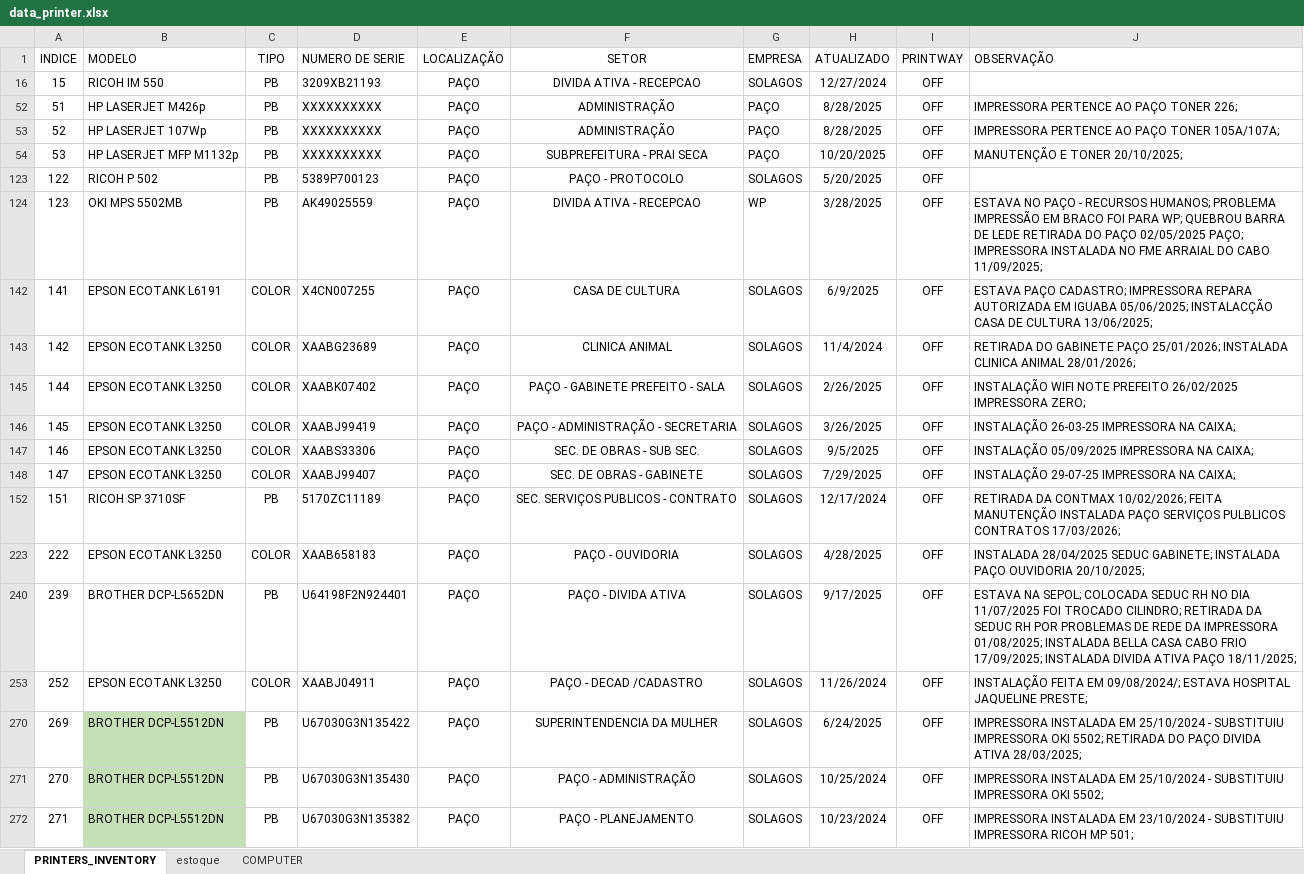
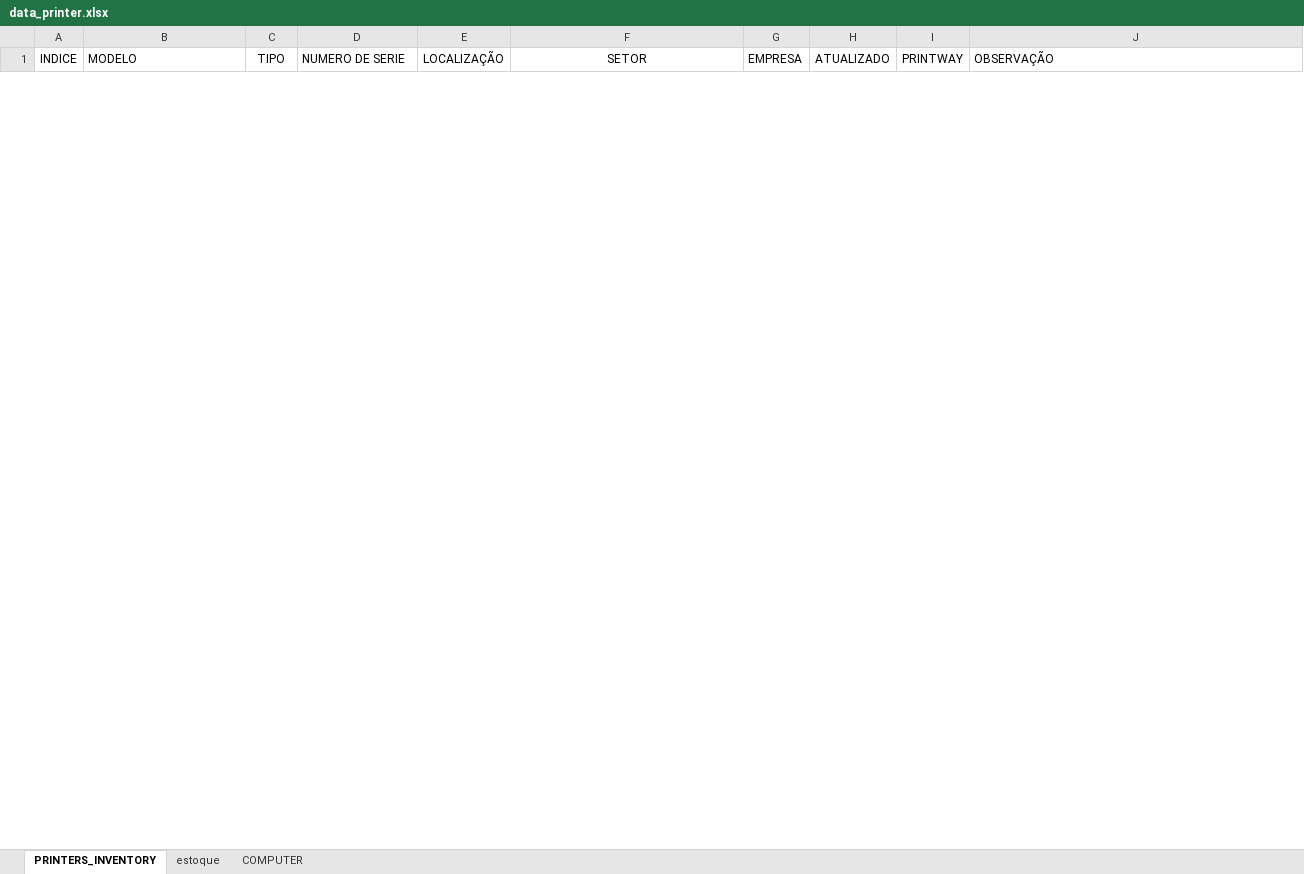
Before and after one commit to flavio-foa-dev/excel, an Excel workbook: data_printer.xlsx, sheet PRINTERS_INVENTORY, drawn as a sheet; only a part is shown; values as stored, in another font and other column widths than the file's, no borders; conditional formats and table styles not drawn; removed rows and columns are numbered as before the commit, all else as after; the diff covers the shown part only; the diff names each change by its address in the sheet, - before the commit and + after, or states it on an @@ line.

```diff
--- a/data_printer.xlsx (sheet PRINTERS_INVENTORY)
+++ b/data_printer.xlsx (sheet PRINTERS_INVENTORY)
@@ row 16 hidden: 15 | RICOH IM 550 | PB | 3209XB21193 | PAÇO | DIVIDA ATIVA - RECEPCAO | SOLAGOS | 12/27/2024 | OFF @@
@@ row 52 hidden: 51 | HP LASERJET M426p | PB | XXXXXXXXXX | PAÇO | ADMINISTRAÇÃO | PAÇO | 8/28/2025 | OFF | IMPRESSORA PERTENCE AO PAÇO TONER 226; @@
@@ row 53 hidden: 52 | HP LASERJET 107Wp | PB | XXXXXXXXXX | PAÇO | ADMINISTRAÇÃO | PAÇO | 8/28/2025 | OFF | IMPRESSORA PERTENCE AO PAÇO TONER 105A/107A; @@
@@ row 54 hidden: 53 | HP LASERJET MFP M1132p | PB | XXXXXXXXXX | PAÇO | SUBPREFEITURA - PRAI SECA | PAÇO | 10/20/2025 | OFF | MANUTENÇÃO E TONER 20/10/2025; @@
@@ row 123 hidden: 122 | RICOH P 502 | PB | 5389P700123 | PAÇO | PAÇO - PROTOCOLO | SOLAGOS | 5/20/2025 | OFF @@
@@ row 124 hidden: 123 | OKI MPS 5502MB | PB | AK49025559 | PAÇO | DIVIDA ATIVA - RECEPCAO | WP | 3/28/2025 | OFF | ESTAVA NO PAÇO - RECURSOS HUMANOS; PROBLEMA IMPRESSÃO EM BRACO FOI PARA WP; QUEBROU BARRA DE LEDE RETIRADA DO PAÇO 02/05/2025 PAÇO; IMPRESSORA INSTALADA NO FME ARRAIAL DO CABO 11/09/2025; @@
@@ row 142 hidden: 141 | EPSON ECOTANK L6191 | COLOR | X4CN007255 | PAÇO | CASA DE CULTURA | SOLAGOS | 6/9/2025 | OFF | ESTAVA PAÇO CADASTRO; IMPRESSORA REPARA AUTORIZADA EM IGUABA 05/06/2025; INSTALACÇÃO CASA DE CULTURA 13/06/2025; @@
@@ row 143 hidden: 142 | EPSON ECOTANK L3250 | COLOR | XAABG23689 | PAÇO | CLINICA ANIMAL | SOLAGOS | 11/4/2024 | OFF | RETIRADA DO GABINETE PAÇO 25/01/2026; INSTALADA CLINICA ANIMAL 28/01/2026; @@
@@ row 145 hidden: 144 | EPSON ECOTANK L3250 | COLOR | XAABK07402 | PAÇO | PAÇO - GABINETE PREFEITO - SALA | SOLAGOS | 2/26/2025 | OFF | INSTALAÇÃO WIFI NOTE PREFEITO 26/02/2025 IMPRESSORA ZERO; @@
@@ row 146 hidden: 145 | EPSON ECOTANK L3250 | COLOR | XAABJ99419 | PAÇO | PAÇO - ADMINISTRAÇÃO - SECRETARIA | SOLAGOS | 3/26/2025 | OFF | INSTALAÇÃO 26-03-25 IMPRESSORA NA CAIXA; @@
@@ row 147 hidden: 146 | EPSON ECOTANK L3250 | COLOR | XAABS33306 | PAÇO | SEC. DE OBRAS - SUB SEC. | SOLAGOS | 9/5/2025 | OFF | INSTALAÇÃO 05/09/2025 IMPRESSORA NA CAIXA; @@
@@ row 148 hidden: 147 | EPSON ECOTANK L3250 | COLOR | XAABJ99407 | PAÇO | SEC. DE OBRAS - GABINETE | SOLAGOS | 7/29/2025 | OFF | INSTALAÇÃO 29-07-25 IMPRESSORA NA CAIXA; @@
@@ row 152 hidden: 151 | RICOH SP 3710SF | PB | 5170ZC11189 | PAÇO | SEC. SERVIÇOS PUBLICOS - CONTRATO | SOLAGOS | 12/17/2024 | OFF | RETIRADA DA CONTMAX 10/02/2026; FEITA MANUTENÇÃO INSTALADA PAÇO SERVIÇOS PULBLICOS CONTRATOS 17/03/2026; @@
@@ row 223 hidden: 222 | EPSON ECOTANK L3250 | COLOR | XAAB658183 | PAÇO | PAÇO - OUVIDORIA | SOLAGOS | 4/28/2025 | OFF | INSTALADA 28/04/2025 SEDUC GABINETE; INSTALADA PAÇO OUVIDORIA 20/10/2025; @@
@@ row 240 hidden: 239 | BROTHER DCP-L5652DN | PB | U64198F2N924401 | PAÇO | PAÇO - DIVIDA ATIVA | SOLAGOS | 9/17/2025 | OFF | ESTAVA NA SEPOL; COLOCADA SEDUC RH NO DIA 11/07/2025 FOI TROCADO CILINDRO; RETIRADA DA SEDUC RH POR PROBLEMAS DE REDE DA IMPRESSORA 01/08/2025; INSTALADA BELLA CASA CABO FRIO 17/09/2025; INSTALADA DIVIDA ATIVA PAÇO 18/11/2025; @@
@@ row 253 hidden: 252 | EPSON ECOTANK L3250 | COLOR | XAABJ04911 | PAÇO | PAÇO - DECAD /CADASTRO | SOLAGOS | 11/26/2024 | OFF | INSTALAÇÃO FEITA EM 09/08/2024/; ESTAVA HOSPITAL JAQUELINE PRESTE; @@
@@ row 270 hidden: 269 | BROTHER DCP-L5512DN | PB | U67030G3N135422 | PAÇO | SUPERINTENDENCIA DA MULHER | SOLAGOS | 6/24/2025 | OFF | IMPRESSORA INSTALADA EM 25/10/2024 - SUBSTITUIU IMPRESSORA OKI 5502; RETIRADA DO PAÇO DIVIDA ATIVA 28/03/2025; @@
@@ row 271 hidden: 270 | BROTHER DCP-L5512DN | PB | U67030G3N135430 | PAÇO | PAÇO - ADMINISTRAÇÃO | SOLAGOS | 10/25/2024 | OFF | IMPRESSORA INSTALADA EM 25/10/2024 - SUBSTITUIU IMPRESSORA OKI 5502; @@
@@ row 272 hidden: 271 | BROTHER DCP-L5512DN | PB | U67030G3N135382 | PAÇO | PAÇO - PLANEJAMENTO | SOLAGOS | 10/23/2024 | OFF | IMPRESSORA INSTALADA EM 23/10/2024 - SUBSTITUIU IMPRESSORA RICOH MP 501; @@
```
Also changed, not shown: 12 removed rows and 43 hidden or unhidden rows elsewhere in this sheet, hidden cells.
